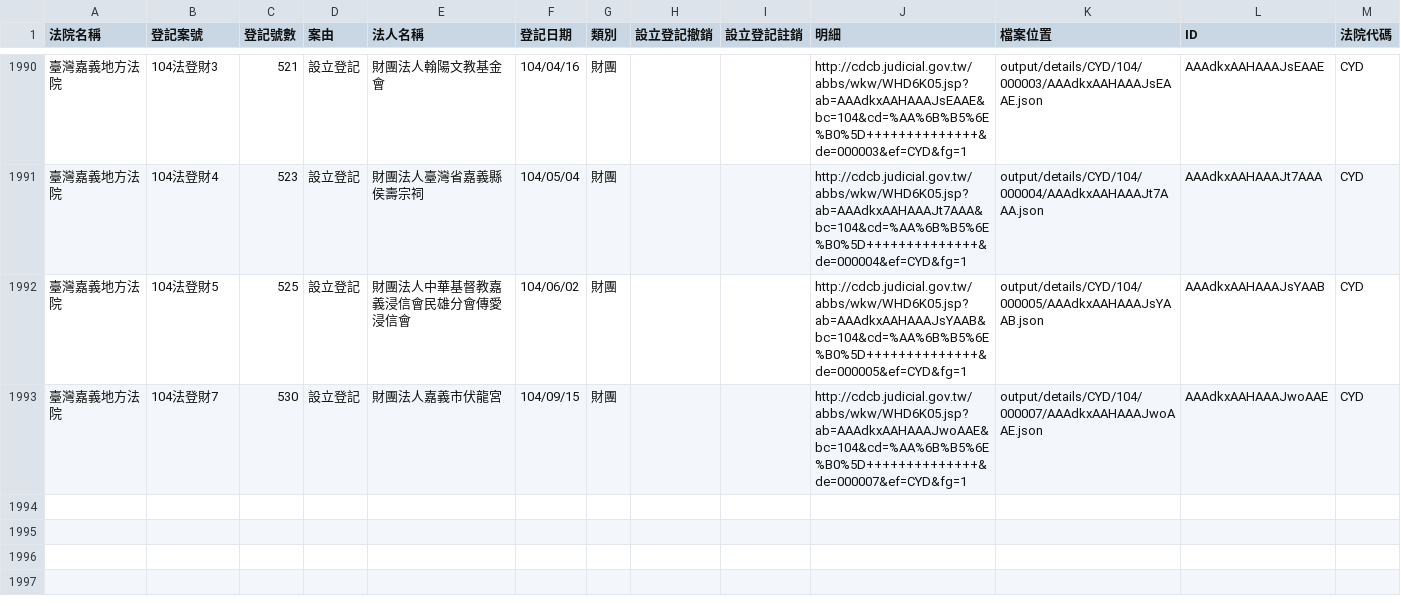
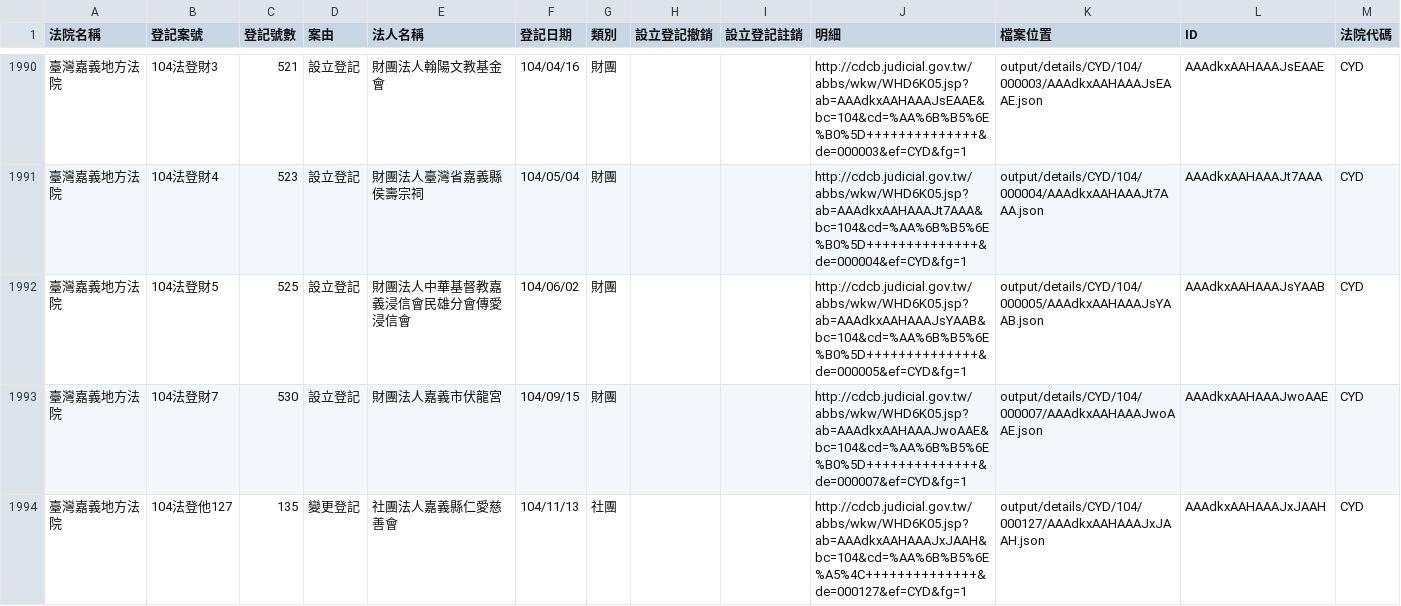
Before and after one commit to taichunmin/foundationtw, a CSV file: output/lists/CYD.csv, drawn as a sheet; only a part is shown, gaps mark what is left out; the diff names each change by its address in the sheet, - before the commit and + after, or states it on an @@ line.

```diff
--- a/output/lists/CYD.csv
+++ b/output/lists/CYD.csv
+row 1994: 臺灣嘉義地方法院 | 104法登他127 | 135 | 變更登記 | 社團法人嘉義縣仁愛慈善會 | 104/11/13 | 社團 |  |  | http://cdcb.judicial.gov.tw/abbs/wkw/WHD6K05.jsp?ab=AAAdkxAAHAAAJxJAAH&bc=104&cd=%AA%6B%B5%6E%A5%4C++++++++++++++&de=000127&ef=CYD&fg=1 | output/details/CYD/104/000127/AAAdkxAAHAAAJxJAAH.json | AAAdkxAAHAAAJxJAAH | CYD
```
Also changed, not shown: output/lists/CHD.csv, output/lists/NTD.csv, 24 other files.
